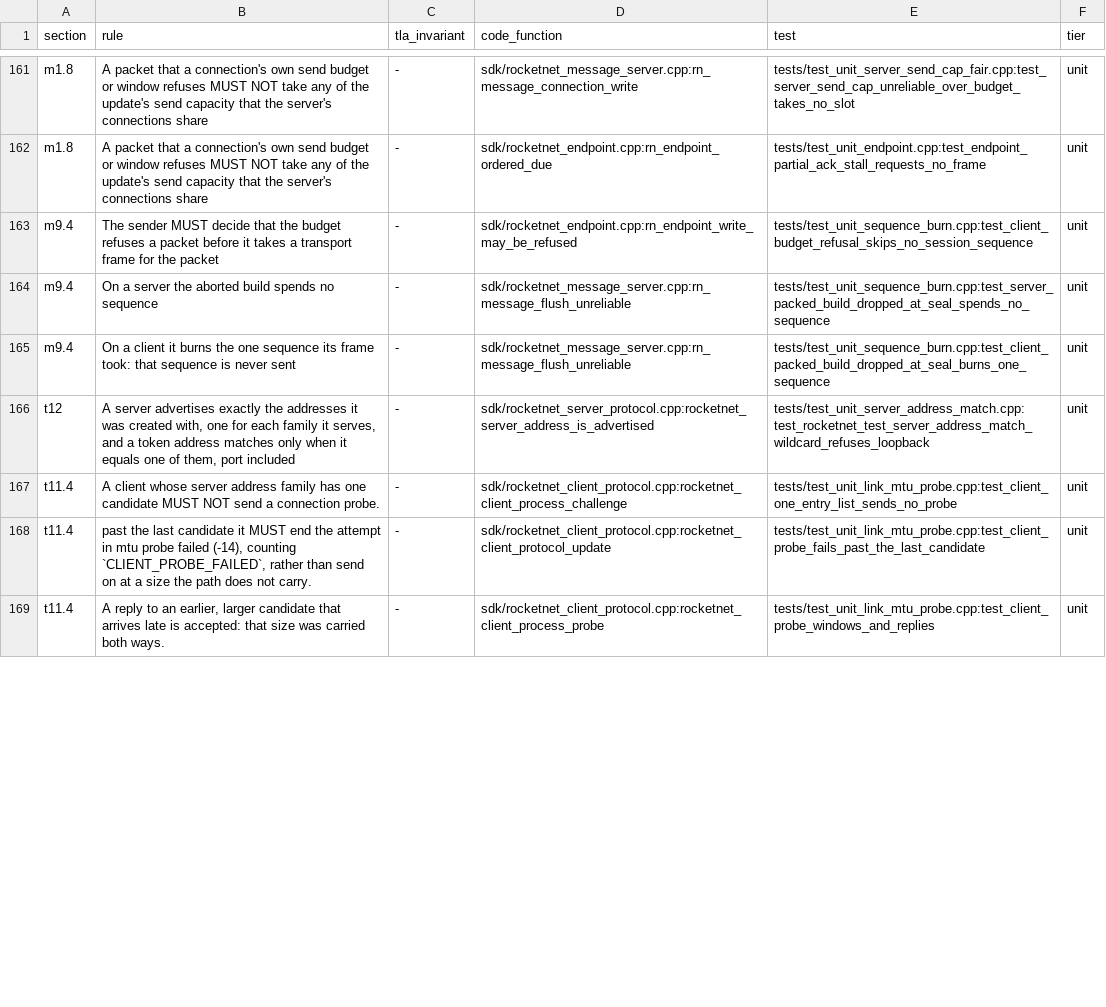
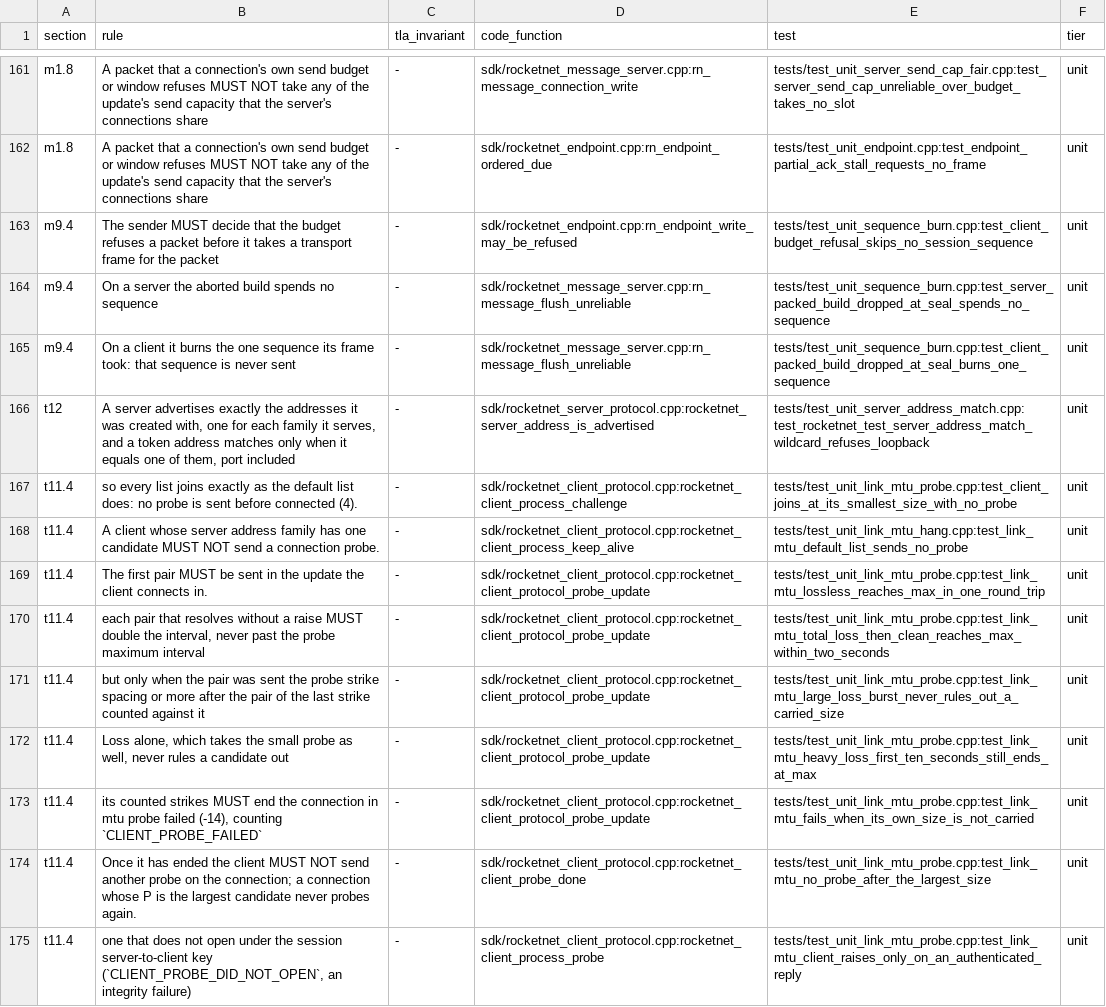
Before and after one commit to mas-bandwidth/rocketnet, a TSV file: docs/WITNESSES.tsv, drawn as a sheet; only a part is shown, gaps mark what is left out; the diff covers the shown part only.

```diff
--- a/docs/WITNESSES.tsv
+++ b/docs/WITNESSES.tsv
@@ -166,4 +166,10 @@ m9.4	On a client it burns the one sequence its frame took: that sequence is neve
 t12	A server advertises exactly the addresses it was created with, one for each family it serves, and a token address matches only when it equals one of them, port included	-	sdk/rocketnet_server_protocol.cpp:rocketnet_server_address_is_advertised	tests/test_unit_server_address_match.cpp:test_rocketnet_test_server_address_match_wildcard_refuses_loopback	unit
-t11.4	A client whose server address family has one candidate MUST NOT send a connection probe.	-	sdk/rocketnet_client_protocol.cpp:rocketnet_client_process_challenge	tests/test_unit_link_mtu_probe.cpp:test_client_one_entry_list_sends_no_probe	unit
-t11.4	past the last candidate it MUST end the attempt in mtu probe failed (-14), counting `CLIENT_PROBE_FAILED`, rather than send on at a size the path does not carry.	-	sdk/rocketnet_client_protocol.cpp:rocketnet_client_protocol_update	tests/test_unit_link_mtu_probe.cpp:test_client_probe_fails_past_the_last_candidate	unit
-t11.4	A reply to an earlier, larger candidate that arrives late is accepted: that size was carried both ways.	-	sdk/rocketnet_client_protocol.cpp:rocketnet_client_process_probe	tests/test_unit_link_mtu_probe.cpp:test_client_probe_windows_and_replies	unit
+t11.4	so every list joins exactly as the default list does: no probe is sent before connected (4).	-	sdk/rocketnet_client_protocol.cpp:rocketnet_client_process_challenge	tests/test_unit_link_mtu_probe.cpp:test_client_joins_at_its_smallest_size_with_no_probe	unit
+t11.4	A client whose server address family has one candidate MUST NOT send a connection probe.	-	sdk/rocketnet_client_protocol.cpp:rocketnet_client_process_keep_alive	tests/test_unit_link_mtu_hang.cpp:test_link_mtu_default_list_sends_no_probe	unit
+t11.4	The first pair MUST be sent in the update the client connects in.	-	sdk/rocketnet_client_protocol.cpp:rocketnet_client_protocol_probe_update	tests/test_unit_link_mtu_probe.cpp:test_link_mtu_lossless_reaches_max_in_one_round_trip	unit
+t11.4	each pair that resolves without a raise MUST double the interval, never past the probe maximum interval	-	sdk/rocketnet_client_protocol.cpp:rocketnet_client_protocol_probe_update	tests/test_unit_link_mtu_probe.cpp:test_link_mtu_total_loss_then_clean_reaches_max_within_two_seconds	unit
+t11.4	but only when the pair was sent the probe strike spacing or more after the pair of the last strike counted against it	-	sdk/rocketnet_client_protocol.cpp:rocketnet_client_protocol_probe_update	tests/test_unit_link_mtu_probe.cpp:test_link_mtu_large_loss_burst_never_rules_out_a_carried_size	unit
+t11.4	Loss alone, which takes the small probe as well, never rules a candidate out	-	sdk/rocketnet_client_protocol.cpp:rocketnet_client_protocol_probe_update	tests/test_unit_link_mtu_probe.cpp:test_link_mtu_heavy_loss_first_ten_seconds_still_ends_at_max	unit
+t11.4	its counted strikes MUST end the connection in mtu probe failed (-14), counting `CLIENT_PROBE_FAILED`	-	sdk/rocketnet_client_protocol.cpp:rocketnet_client_protocol_probe_update	tests/test_unit_link_mtu_probe.cpp:test_link_mtu_fails_when_its_own_size_is_not_carried	unit
+t11.4	Once it has ended the client MUST NOT send another probe on the connection; a connection whose P is the largest candidate never probes again.	-	sdk/rocketnet_client_protocol.cpp:rocketnet_client_probe_done	tests/test_unit_link_mtu_probe.cpp:test_link_mtu_no_probe_after_the_largest_size	unit
+t11.4	one that does not open under the session server-to-client key (`CLIENT_PROBE_DID_NOT_OPEN`, an integrity failure)	-	sdk/rocketnet_client_protocol.cpp:rocketnet_client_process_probe	tests/test_unit_link_mtu_probe.cpp:test_link_mtu_client_raises_only_on_an_authenticated_reply	unit
```
Also changed, not shown: 3 added rows, 1 removed row and 11 edited cells elsewhere in this file, docs/WITNESSES.floor.tsv, proofs/tla/COVERAGE.tsv, 49 other files.
